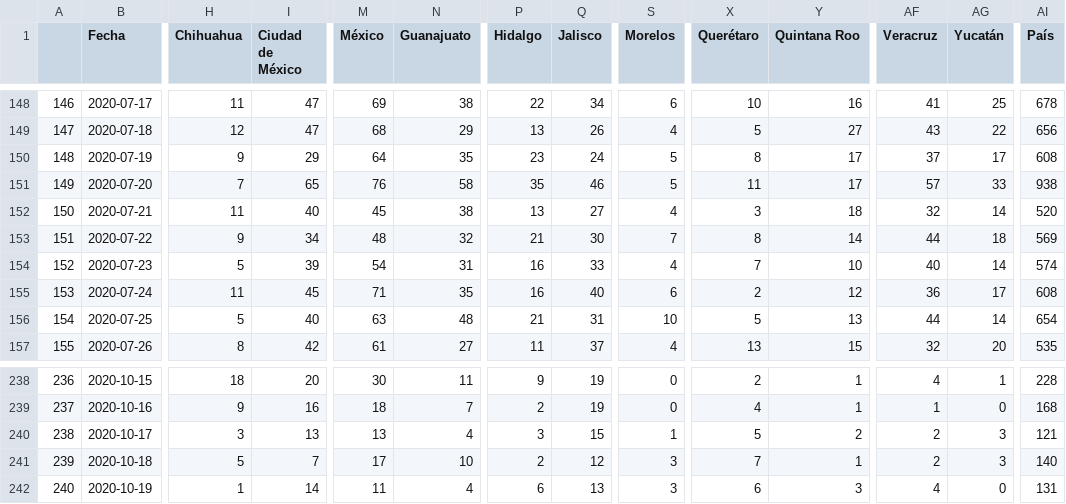
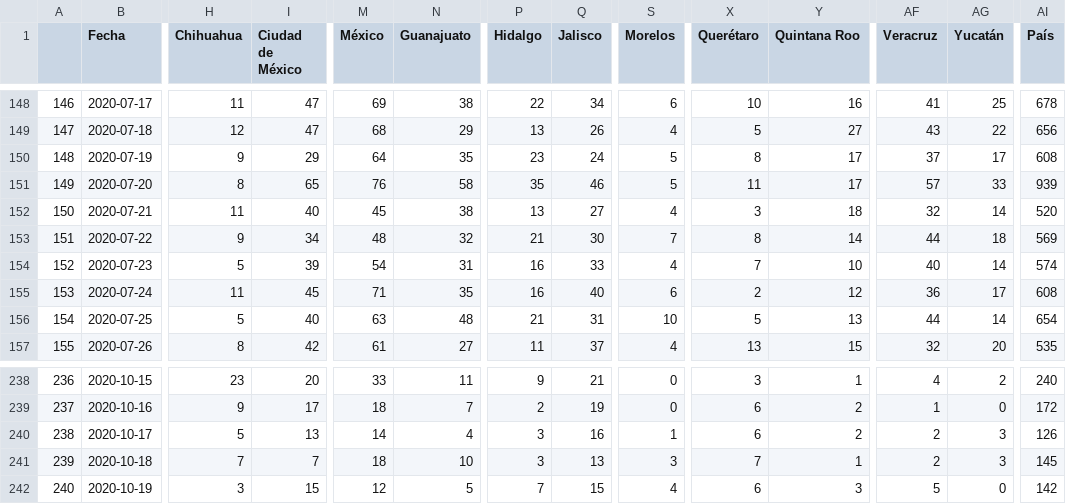
Before and after one commit to moises-santillan/covid-19-Mexico, a CSV file: deaths-sympt-onset.csv, drawn as a sheet; only a part is shown, gaps mark what is left out; the diff covers the shown part only; the diff names each change by its address in the sheet, - before the commit and + after, or states it on an @@ line.

```diff
--- a/deaths-sympt-onset.csv
+++ b/deaths-sympt-onset.csv
-H151 (Chihuahua): 7
+H151 (Chihuahua): 8
-AI151 (País): 938
+AI151 (País): 939
-H238 (Chihuahua): 18
+H238 (Chihuahua): 23
-M238 (México): 30
+M238 (México): 33
-Q238 (Jalisco): 19
+Q238 (Jalisco): 21
-X238 (Querétaro): 2
+X238 (Querétaro): 3
-AG238 (Yucatán): 1
+AG238 (Yucatán): 2
-AI238 (País): 228
+AI238 (País): 240
-I239 (Ciudad de México): 16
+I239 (Ciudad de México): 17
-X239 (Querétaro): 4
+X239 (Querétaro): 6
-Y239 (Quintana Roo): 1
+Y239 (Quintana Roo): 2
-AI239 (País): 168
+AI239 (País): 172
-H240 (Chihuahua): 3
+H240 (Chihuahua): 5
-M240 (México): 13
+M240 (México): 14
-Q240 (Jalisco): 15
+Q240 (Jalisco): 16
-X240 (Querétaro): 5
+X240 (Querétaro): 6
-AI240 (País): 121
+AI240 (País): 126
-H241 (Chihuahua): 5
+H241 (Chihuahua): 7
-M241 (México): 17
+M241 (México): 18
-P241 (Hidalgo): 2
+P241 (Hidalgo): 3
-Q241 (Jalisco): 12
+Q241 (Jalisco): 13
-AI241 (País): 140
+AI241 (País): 145
-H242 (Chihuahua): 1
+H242 (Chihuahua): 3
-I242 (Ciudad de México): 14
+I242 (Ciudad de México): 15
-M242 (México): 11
+M242 (México): 12
-N242 (Guanajuato): 4
+N242 (Guanajuato): 5
-P242 (Hidalgo): 6
+P242 (Hidalgo): 7
-Q242 (Jalisco): 13
+Q242 (Jalisco): 15
-S242 (Morelos): 3
+S242 (Morelos): 4
-AF242 (Veracruz): 4
+AF242 (Veracruz): 5
-AI242 (País): 131
+AI242 (País): 142
```
Also changed, not shown: 1 added row and 110 edited cells elsewhere in this file, confirmed-sympt-onset.csv, hospitalized-sympt-onset-Nowcasting-STD.csv, 3 other files.
